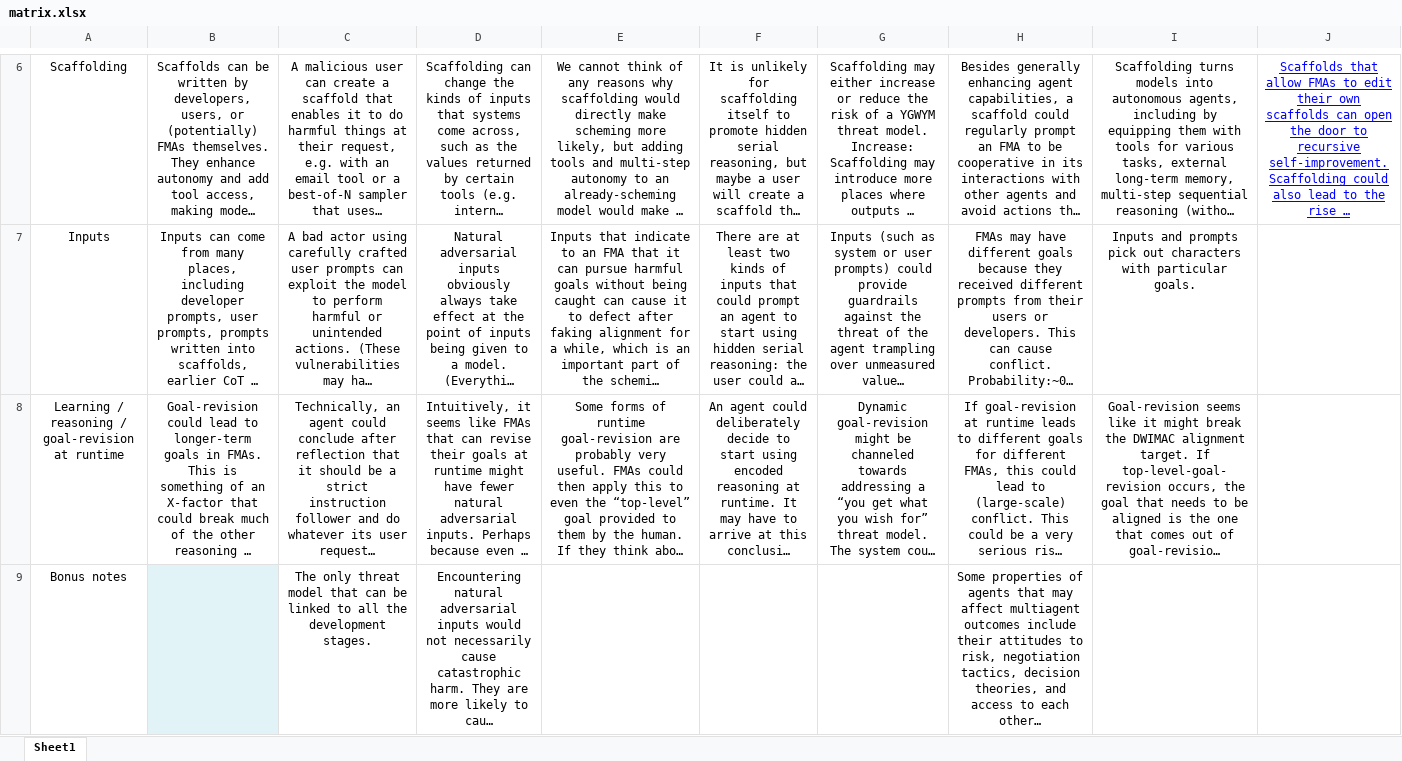
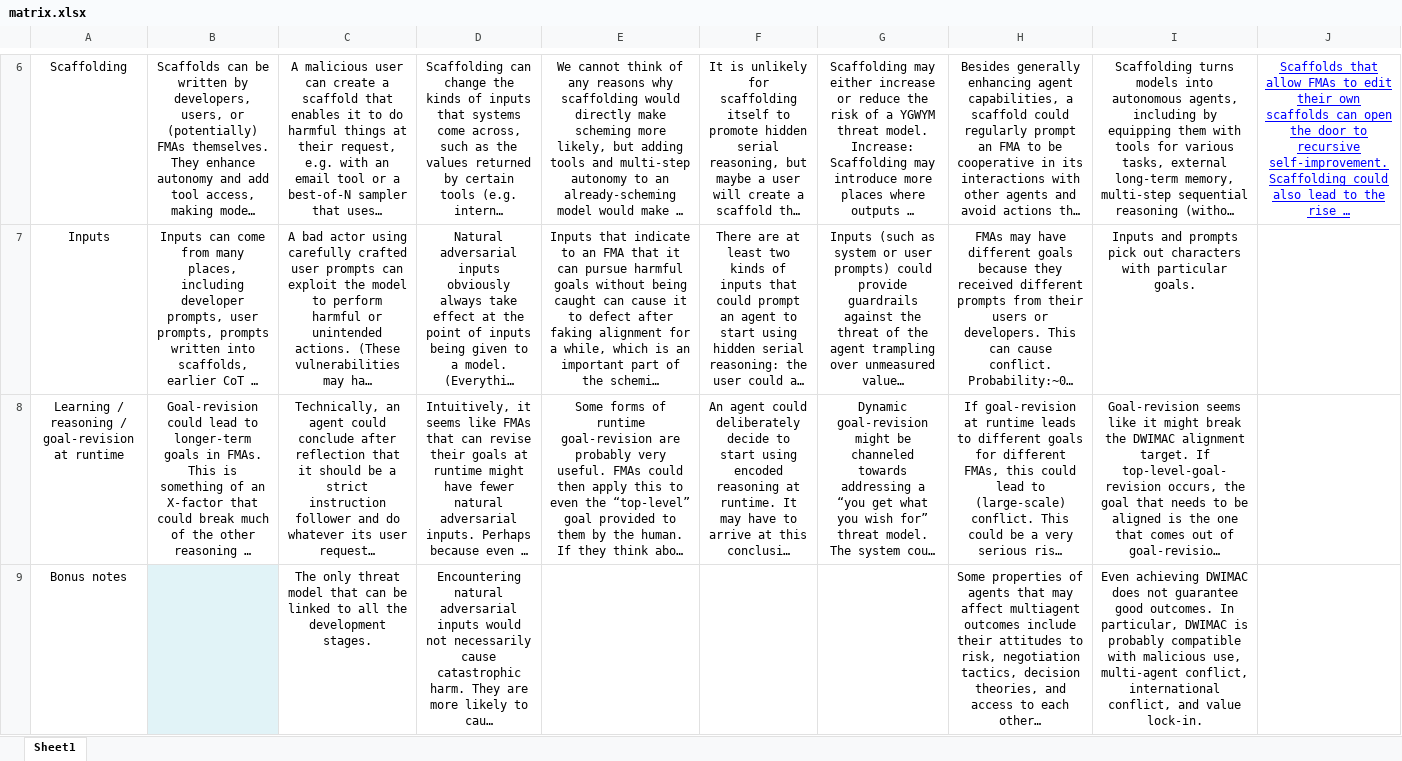
Before and after one commit to RohanSubramani/AIS-interactive-matrix, an Excel workbook: matrix.xlsx, sheet Sheet1, drawn as a sheet; only a part is shown, gaps mark what is left out; long unchanged cells end in …; values as stored, in another font and other column widths than the file's, no borders; charts and pictures not drawn; the diff names each change by its address in the sheet, - before the commit and + after, or states it on an @@ line.

```diff
--- a/matrix.xlsx (sheet Sheet1)
+++ b/matrix.xlsx (sheet Sheet1)
-I9: (empty)
+I9: Even achieving DWIMAC does not guarantee good outcomes. In particular, DWIMAC is probably compatible with malicious use, multi-agent conflict, international conflict, and value lock-in.
```
Also changed, not shown: 2 other files.
